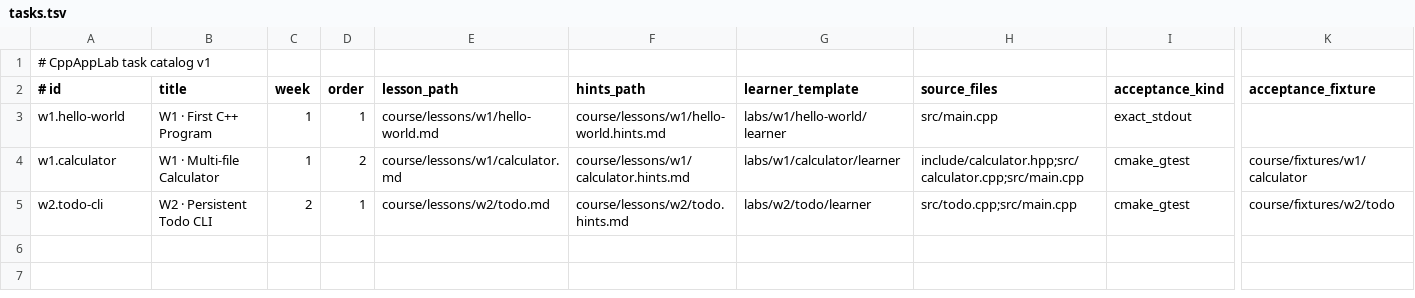
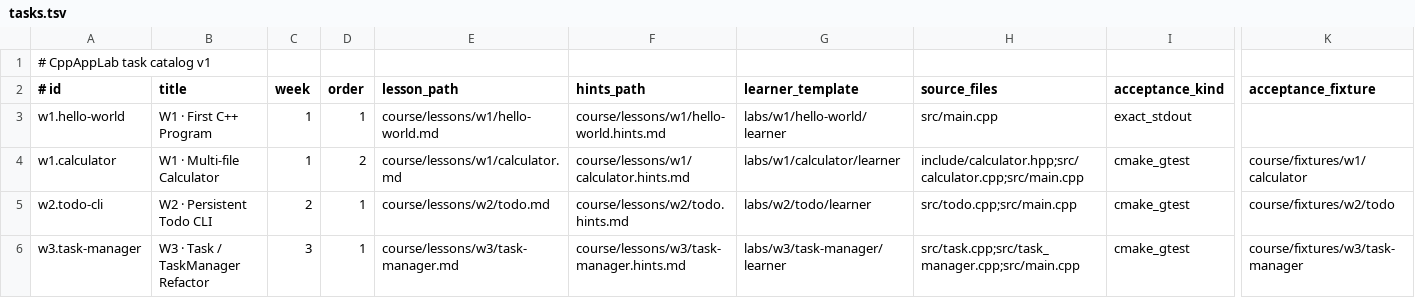
Before and after one commit to clonetimer/CppAppLab, a TSV file: course/tasks.tsv, drawn as a sheet; only a part is shown, gaps mark what is left out; rows hold the shown columns only; the diff names each change by its address in the sheet, - before the commit and + after, or states it on an @@ line.

Commit message:
feat(p2): add W3 Task and TaskManager ownership refactor

```diff
--- a/course/tasks.tsv
+++ b/course/tasks.tsv
+row 6: w3.task-manager | W3 · Task / TaskManager Refactor | 3 | 1 | course/lessons/w3/task-manager.md | course/lessons/w3/task-manager.hints.md | labs/w3/task-manager/learner | src/task.cpp;src/task_manager.cpp;src/main.cpp | cmake_gtest | course/fixtures/w3/task-manager
```
Also changed, not shown: 26 other files.
